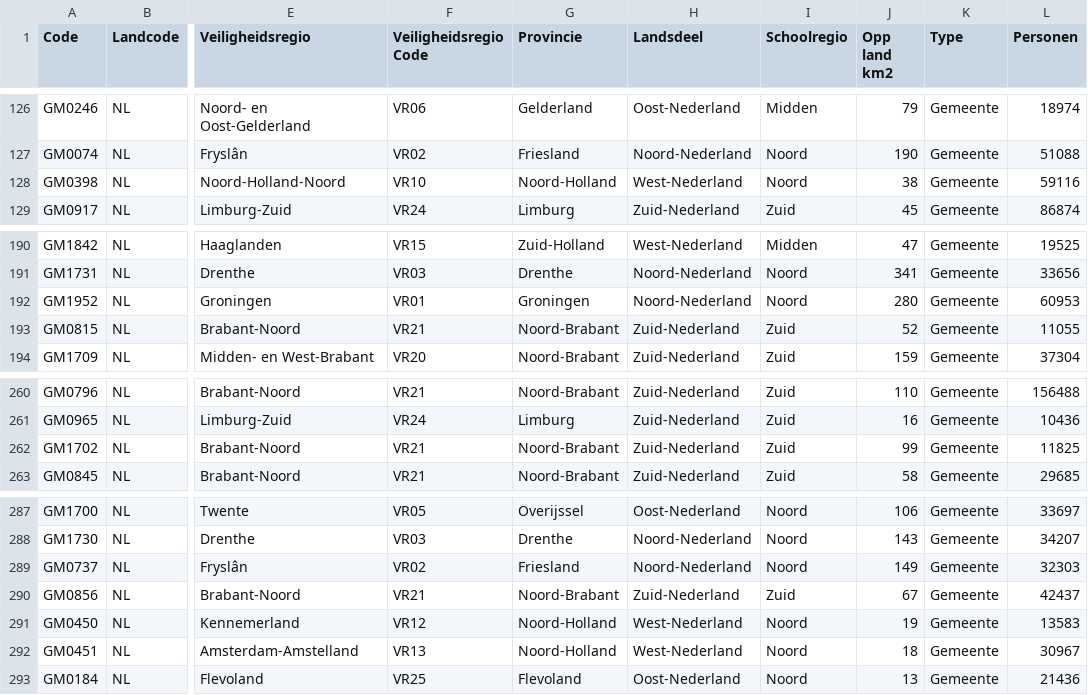
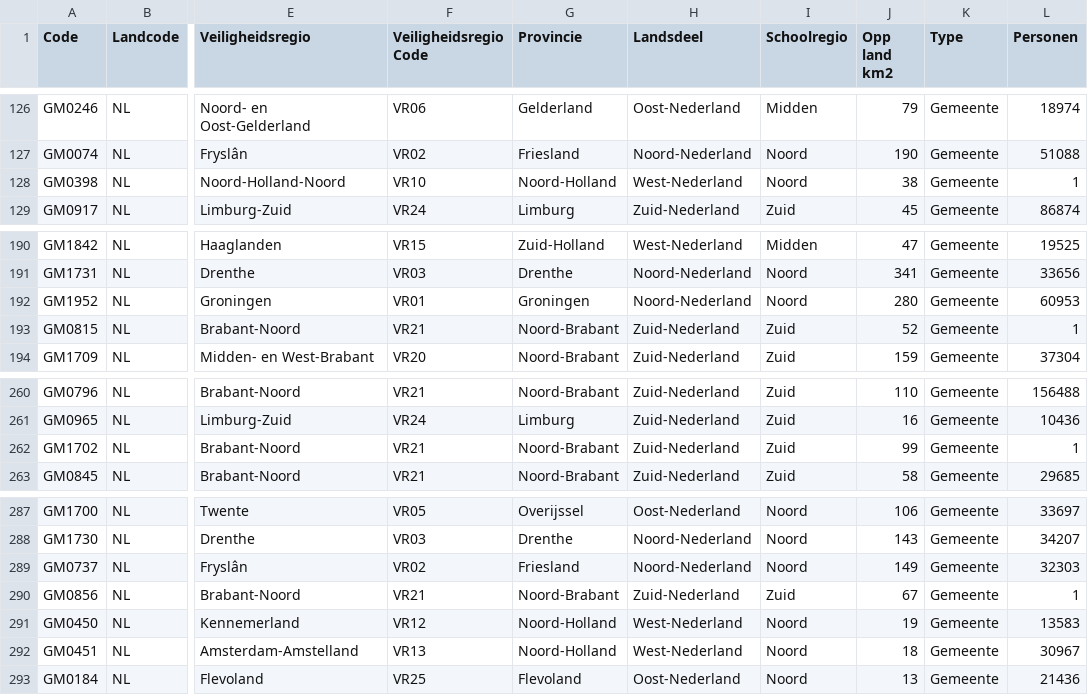
Before and after one commit to Corona-Locator-Nederland/corona-locator-nederland, a CSV file: gemeenten.csv, drawn as a sheet; only a part is shown, gaps mark what is left out; the diff covers the shown part only; the diff names each change by its address in the sheet, - before the commit and + after, or states it on an @@ line.

```diff
--- a/gemeenten.csv
+++ b/gemeenten.csv
-L128 (Personen): 59116
+L128 (Personen): 1
-L193 (Personen): 11055
+L193 (Personen): 1
-L262 (Personen): 11825
+L262 (Personen): 1
-L290 (Personen): 42437
+L290 (Personen): 1
```
Also changed, not shown: 8 edited cells elsewhere in this file.
